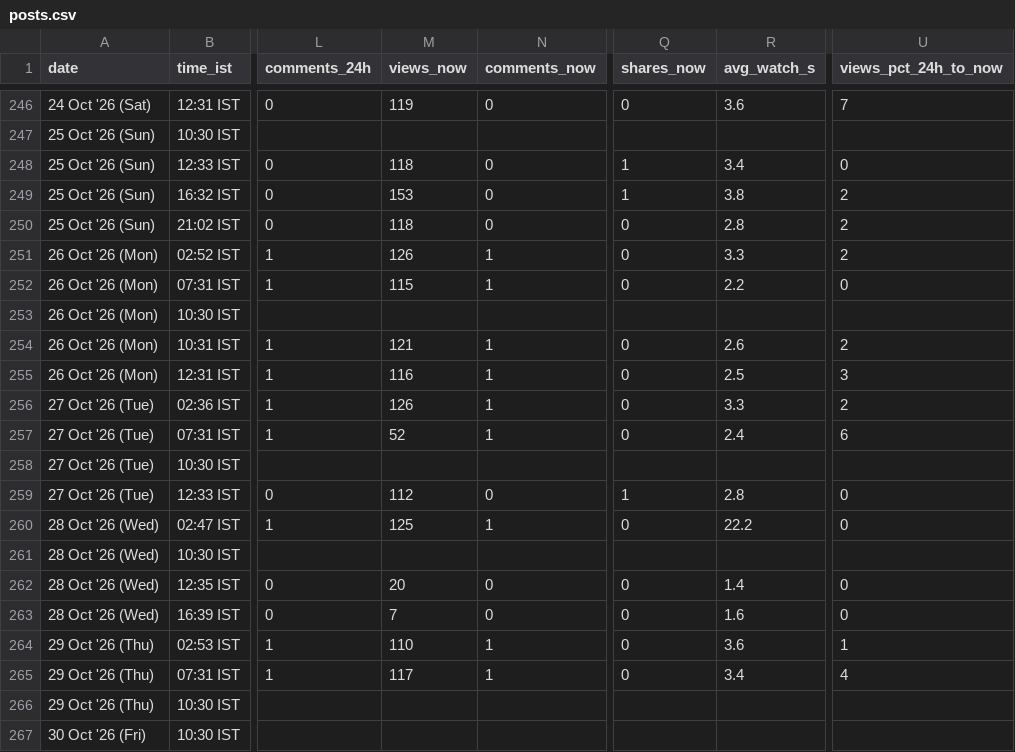
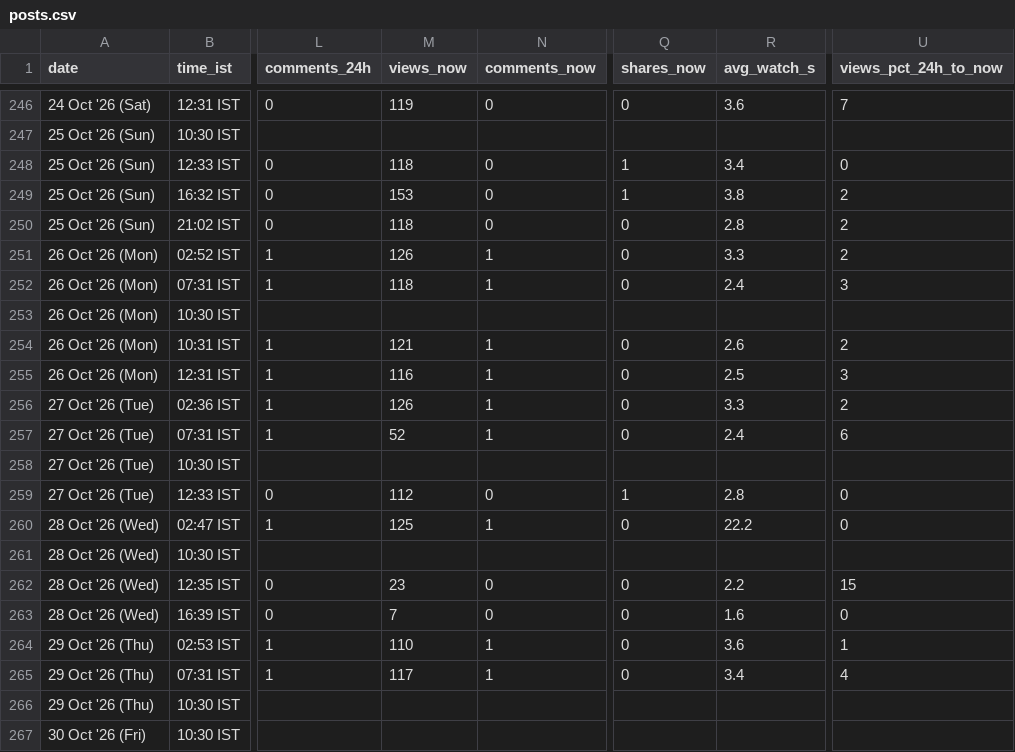
Before and after one commit to archit-akg13/architmittal.com, a CSV file: public/metrics/posts.csv, drawn as a sheet; only a part is shown, gaps mark what is left out; the diff names each change by its address in the sheet, - before the commit and + after, or states it on an @@ line.

Commit message:
metrics: hourly snapshot [skip ci]

```diff
--- a/public/metrics/posts.csv
+++ b/public/metrics/posts.csv
-M252 (views_now): 115
+M252 (views_now): 118
-R252 (avg_watch_s): 2.2
+R252 (avg_watch_s): 2.4
-U252 (views_pct_24h_to_now): 0
+U252 (views_pct_24h_to_now): 3
-M262 (views_now): 20
+M262 (views_now): 23
-R262 (avg_watch_s): 1.4
+R262 (avg_watch_s): 2.2
-U262 (views_pct_24h_to_now): 0
+U262 (views_pct_24h_to_now): 15
```
Also changed, not shown: public/metrics/daily.csv, public/metrics/status.csv.
